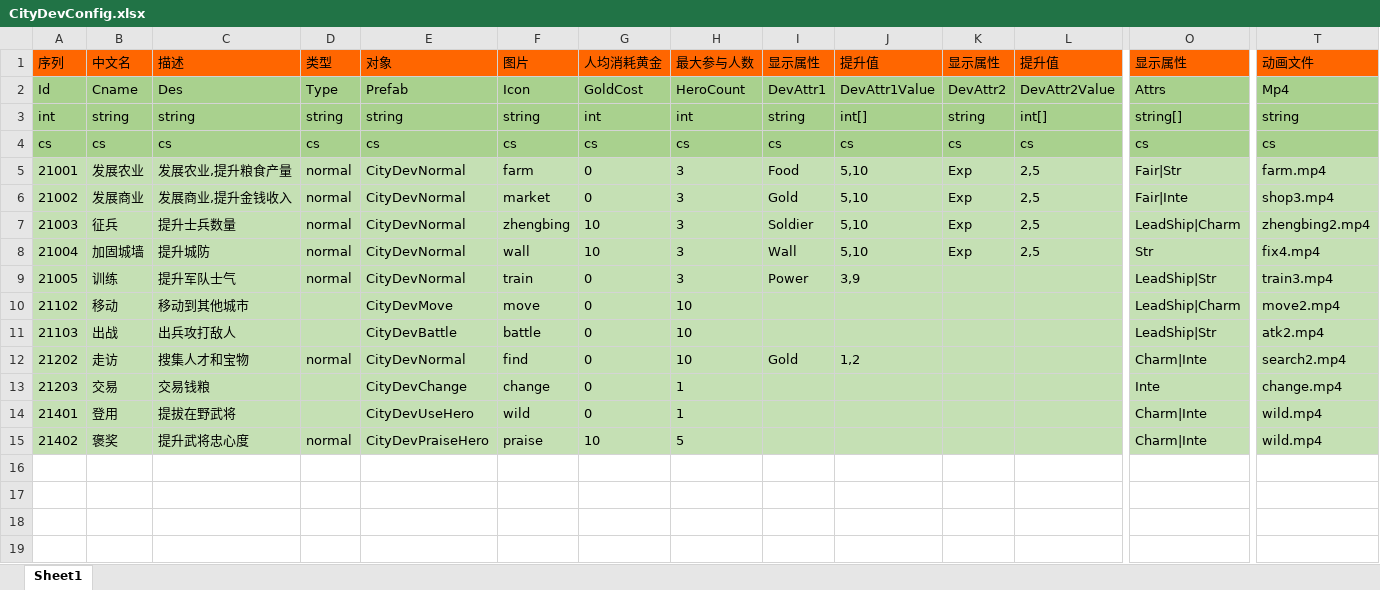
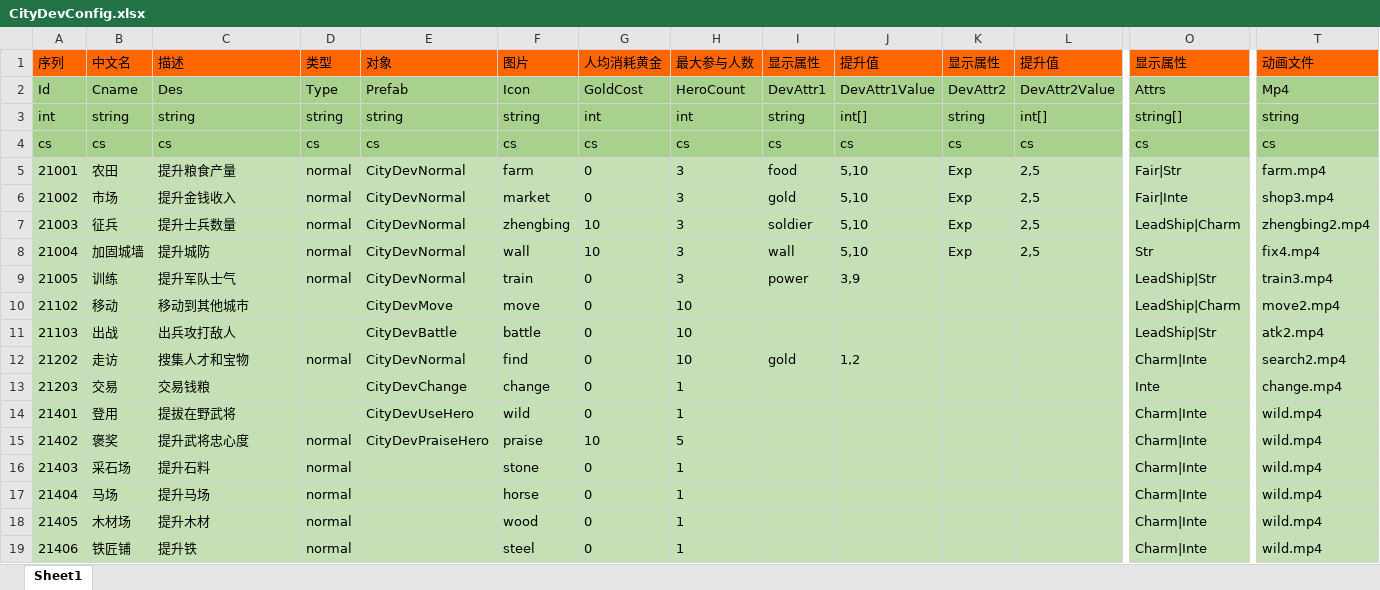
Before and after one commit to realeternia/SanKingdom, an Excel workbook: Design/config/CityDevConfig.xlsx, sheet Sheet1, drawn as a sheet; only a part is shown, gaps mark what is left out; values as stored, in another font and other column widths than the file's, no borders; rows hold the shown columns only; the diff names each change by its address in the sheet, - before the commit and + after, or states it on an @@ line.

```diff
--- a/Design/config/CityDevConfig.xlsx (sheet Sheet1)
+++ b/Design/config/CityDevConfig.xlsx (sheet Sheet1)
-B5: 发展农业
+B5: 农田
-C5: 发展农业,提升粮食产量
+C5: 提升粮食产量
-I5: Food
+I5: food
-B6: 发展商业
+B6: 市场
-C6: 发展商业,提升金钱收入
+C6: 提升金钱收入
-I6: Gold
+I6: gold
-I7: Soldier
+I7: soldier
-I8: Wall
+I8: wall
-I9: Power
+I9: power
-I12: Gold
+I12: gold
+row 16: 21403 | 采石场 | 提升石料 | normal |  | stone | 0 | 1 |  |  |  |  | Charm|Inte | wild.mp4
+row 17: 21404 | 马场 | 提升马场 | normal |  | horse | 0 | 1 |  |  |  |  | Charm|Inte | wild.mp4
+row 18: 21405 | 木材场 | 提升木材 | normal |  | wood | 0 | 1 |  |  |  |  | Charm|Inte | wild.mp4
+row 19: 21406 | 铁匠铺 | 提升铁 | normal |  | steel | 0 | 1 |  |  |  |  | Charm|Inte | wild.mp4
```
Also changed, not shown: 12 other files.
